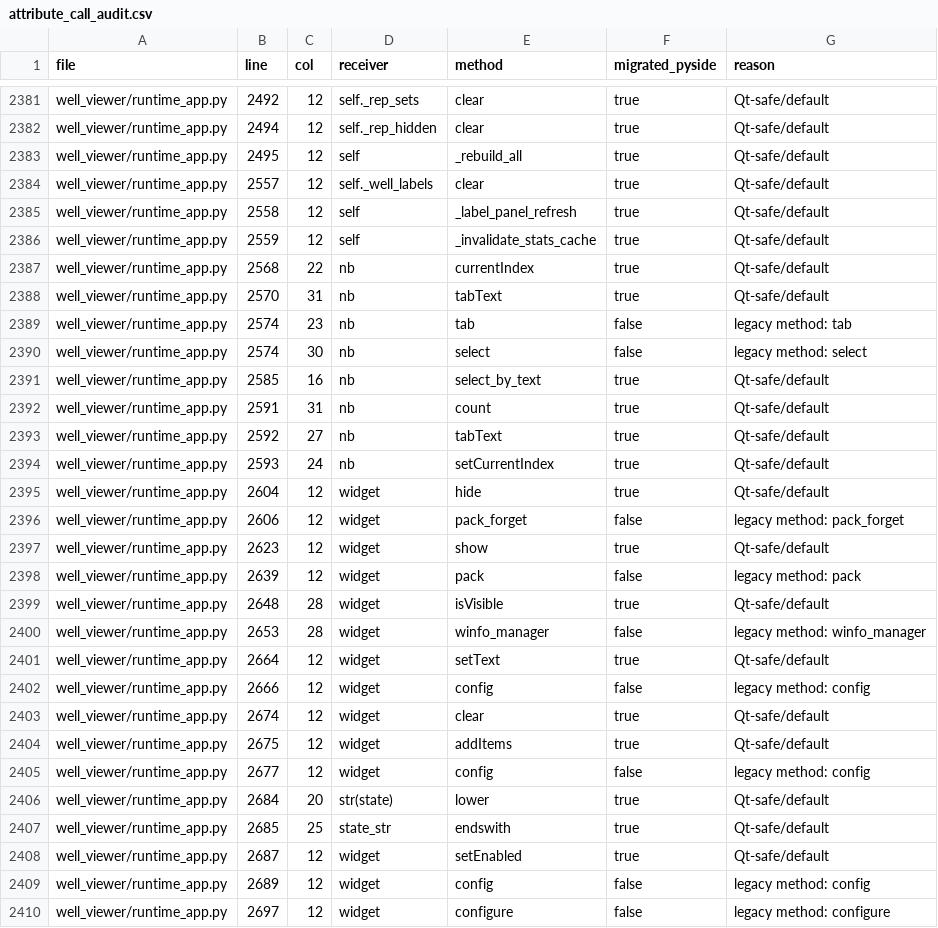
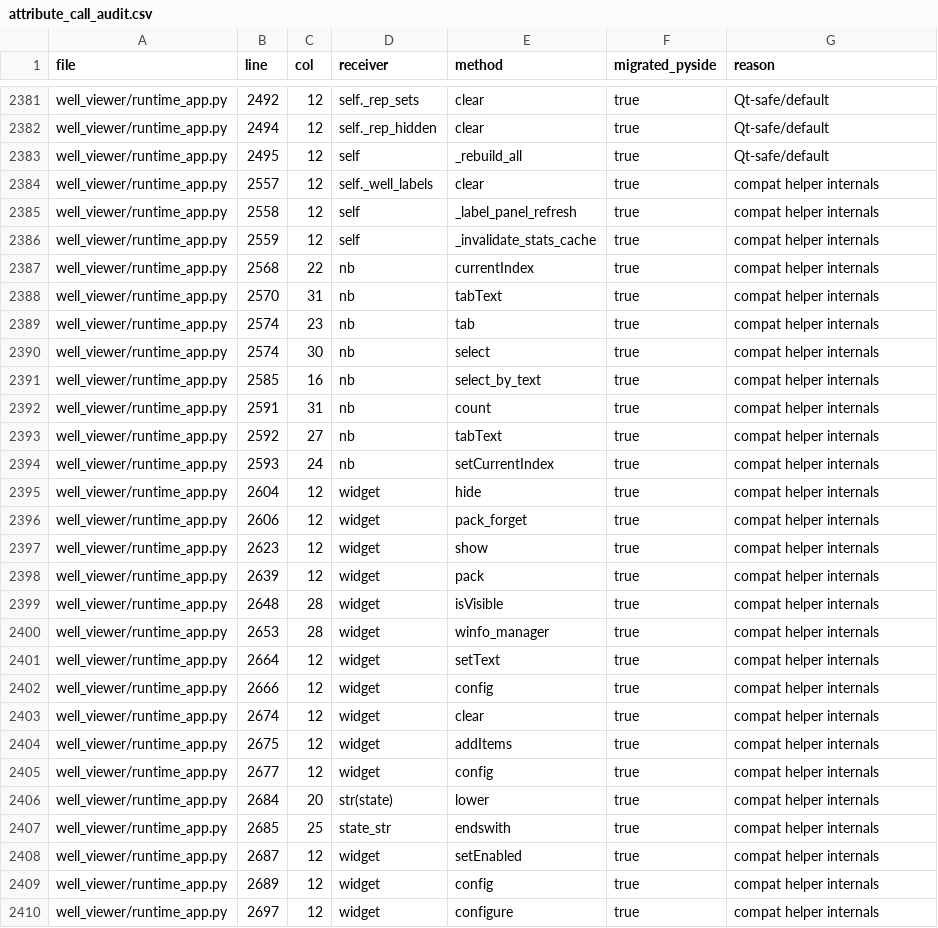
Before and after one commit to exzktly/A, a CSV file: _Docs/attribute_call_audit.csv, drawn as a sheet; only a part is shown, gaps mark what is left out; the diff covers the shown part only.

Commit message:
Automate attribute audit generation and migration gate check

```diff
--- a/_Docs/attribute_call_audit.csv
+++ b/_Docs/attribute_call_audit.csv
@@ -2383,28 +2383,28 @@ well_viewer/runtime_app.py,2494,12,self._rep_hidden,clear,true,Qt-safe/default
 well_viewer/runtime_app.py,2495,12,self,_rebuild_all,true,Qt-safe/default
-well_viewer/runtime_app.py,2557,12,self._well_labels,clear,true,Qt-safe/default
-well_viewer/runtime_app.py,2558,12,self,_label_panel_refresh,true,Qt-safe/default
-well_viewer/runtime_app.py,2559,12,self,_invalidate_stats_cache,true,Qt-safe/default
-well_viewer/runtime_app.py,2568,22,nb,currentIndex,true,Qt-safe/default
-well_viewer/runtime_app.py,2570,31,nb,tabText,true,Qt-safe/default
-well_viewer/runtime_app.py,2574,23,nb,tab,false,legacy method: tab
-well_viewer/runtime_app.py,2574,30,nb,select,false,legacy method: select
-well_viewer/runtime_app.py,2585,16,nb,select_by_text,true,Qt-safe/default
-well_viewer/runtime_app.py,2591,31,nb,count,true,Qt-safe/default
-well_viewer/runtime_app.py,2592,27,nb,tabText,true,Qt-safe/default
-well_viewer/runtime_app.py,2593,24,nb,setCurrentIndex,true,Qt-safe/default
-well_viewer/runtime_app.py,2604,12,widget,hide,true,Qt-safe/default
-well_viewer/runtime_app.py,2606,12,widget,pack_forget,false,legacy method: pack_forget
-well_viewer/runtime_app.py,2623,12,widget,show,true,Qt-safe/default
-well_viewer/runtime_app.py,2639,12,widget,pack,false,legacy method: pack
-well_viewer/runtime_app.py,2648,28,widget,isVisible,true,Qt-safe/default
-well_viewer/runtime_app.py,2653,28,widget,winfo_manager,false,legacy method: winfo_manager
-well_viewer/runtime_app.py,2664,12,widget,setText,true,Qt-safe/default
-well_viewer/runtime_app.py,2666,12,widget,config,false,legacy method: config
-well_viewer/runtime_app.py,2674,12,widget,clear,true,Qt-safe/default
-well_viewer/runtime_app.py,2675,12,widget,addItems,true,Qt-safe/default
-well_viewer/runtime_app.py,2677,12,widget,config,false,legacy method: config
-well_viewer/runtime_app.py,2684,20,str(state),lower,true,Qt-safe/default
-well_viewer/runtime_app.py,2685,25,state_str,endswith,true,Qt-safe/default
-well_viewer/runtime_app.py,2687,12,widget,setEnabled,true,Qt-safe/default
-well_viewer/runtime_app.py,2689,12,widget,config,false,legacy method: config
-well_viewer/runtime_app.py,2697,12,widget,configure,false,legacy method: configure
+well_viewer/runtime_app.py,2557,12,self._well_labels,clear,true,compat helper internals
+well_viewer/runtime_app.py,2558,12,self,_label_panel_refresh,true,compat helper internals
+well_viewer/runtime_app.py,2559,12,self,_invalidate_stats_cache,true,compat helper internals
+well_viewer/runtime_app.py,2568,22,nb,currentIndex,true,compat helper internals
+well_viewer/runtime_app.py,2570,31,nb,tabText,true,compat helper internals
+well_viewer/runtime_app.py,2574,23,nb,tab,true,compat helper internals
+well_viewer/runtime_app.py,2574,30,nb,select,true,compat helper internals
+well_viewer/runtime_app.py,2585,16,nb,select_by_text,true,compat helper internals
+well_viewer/runtime_app.py,2591,31,nb,count,true,compat helper internals
+well_viewer/runtime_app.py,2592,27,nb,tabText,true,compat helper internals
+well_viewer/runtime_app.py,2593,24,nb,setCurrentIndex,true,compat helper internals
+well_viewer/runtime_app.py,2604,12,widget,hide,true,compat helper internals
+well_viewer/runtime_app.py,2606,12,widget,pack_forget,true,compat helper internals
+well_viewer/runtime_app.py,2623,12,widget,show,true,compat helper internals
+well_viewer/runtime_app.py,2639,12,widget,pack,true,compat helper internals
+well_viewer/runtime_app.py,2648,28,widget,isVisible,true,compat helper internals
+well_viewer/runtime_app.py,2653,28,widget,winfo_manager,true,compat helper internals
+well_viewer/runtime_app.py,2664,12,widget,setText,true,compat helper internals
+well_viewer/runtime_app.py,2666,12,widget,config,true,compat helper internals
+well_viewer/runtime_app.py,2674,12,widget,clear,true,compat helper internals
+well_viewer/runtime_app.py,2675,12,widget,addItems,true,compat helper internals
+well_viewer/runtime_app.py,2677,12,widget,config,true,compat helper internals
+well_viewer/runtime_app.py,2684,20,str(state),lower,true,compat helper internals
+well_viewer/runtime_app.py,2685,25,state_str,endswith,true,compat helper internals
+well_viewer/runtime_app.py,2687,12,widget,setEnabled,true,compat helper internals
+well_viewer/runtime_app.py,2689,12,widget,config,true,compat helper internals
+well_viewer/runtime_app.py,2697,12,widget,configure,true,compat helper internals
```
Also changed, not shown: 45 edited cells elsewhere in this file, 3 other files.
